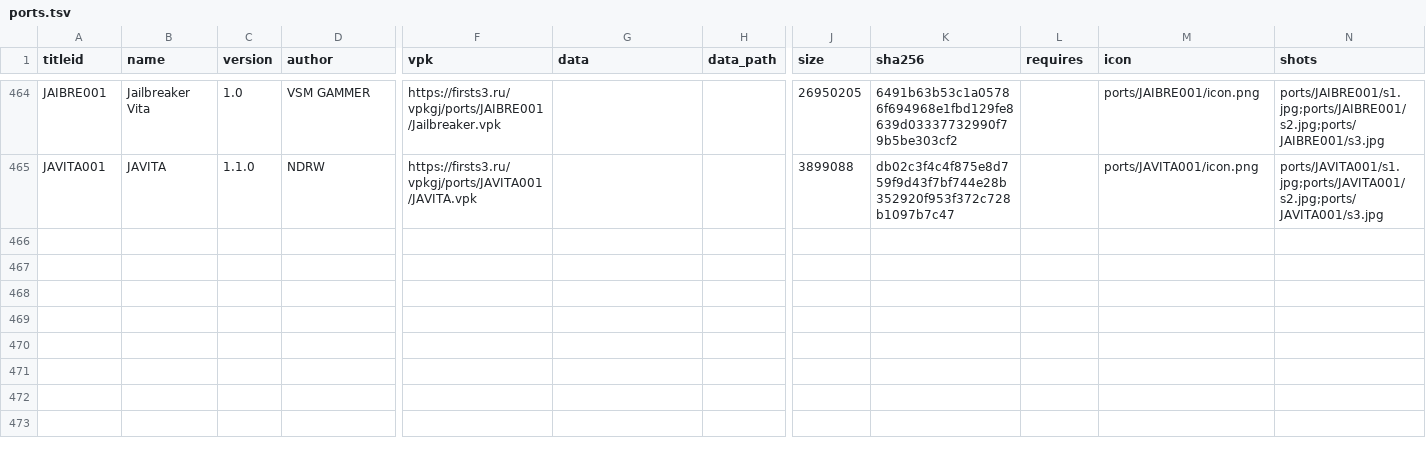
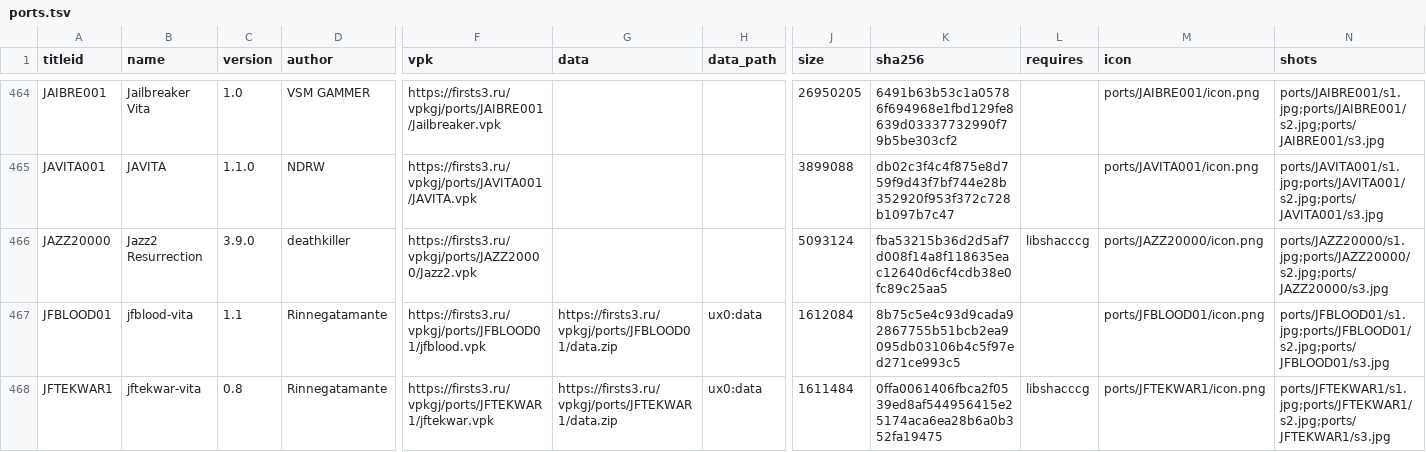
Before and after one commit to Risaro/vpkgj-db, a TSV file: catalog/ports.tsv, drawn as a sheet; only a part is shown, gaps mark what is left out; rows hold the shown columns only; the diff names each change by its address in the sheet, - before the commit and + after, or states it on an @@ line.

Commit message:
Khoumbryu i porty iz VitaDB

```diff
--- a/catalog/ports.tsv
+++ b/catalog/ports.tsv
+row 466: JAZZ20000 | Jazz2 Resurrection | 3.9.0 | deathkiller | https://firsts3.ru/vpkgj/ports/JAZZ20000/Jazz2.vpk |  |  | 5093124 | fba53215b36d2d5af7d008f14a8f118635eac12640d6cf4cdb38e0fc89c25aa5 | libshacccg | ports/JAZZ20000/icon.png | ports/JAZZ20000/s1.jpg;ports/JAZZ20000/s2.jpg;ports/JAZZ20000/s3.jpg
+row 467: JFBLOOD01 | jfblood-vita | 1.1 | Rinnegatamante | https://firsts3.ru/vpkgj/ports/JFBLOOD01/jfblood.vpk | https://firsts3.ru/vpkgj/ports/JFBLOOD01/data.zip | ux0:data | 1612084 | 8b75c5e4c93d9cada92867755b51bcb2ea9095db03106b4c5f97ed271ce993c5 |  | ports/JFBLOOD01/icon.png | ports/JFBLOOD01/s1.jpg;ports/JFBLOOD01/s2.jpg;ports/JFBLOOD01/s3.jpg
+row 468: JFTEKWAR1 | jftekwar-vita | 0.8 | Rinnegatamante | https://firsts3.ru/vpkgj/ports/JFTEKWAR1/jftekwar.vpk | https://firsts3.ru/vpkgj/ports/JFTEKWAR1/data.zip | ux0:data | 1611484 | 0ffa0061406fbca2f0539ed8af544956415e25174aca6ea28b6a0b352fa19475 | libshacccg | ports/JFTEKWAR1/icon.png | ports/JFTEKWAR1/s1.jpg;ports/JFTEKWAR1/s2.jpg;ports/JFTEKWAR1/s3.jpg
```
Also changed, not shown: catalog/homebrew.tsv, 23 other files.
